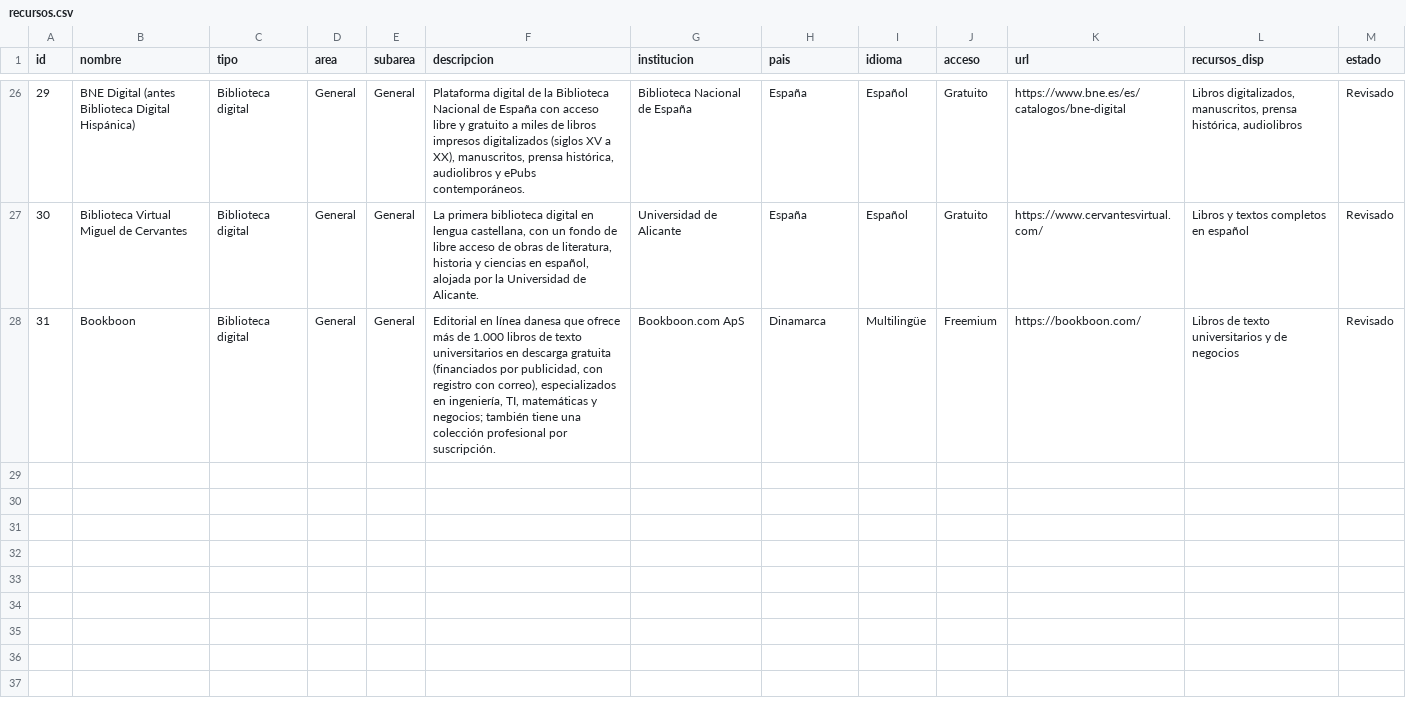
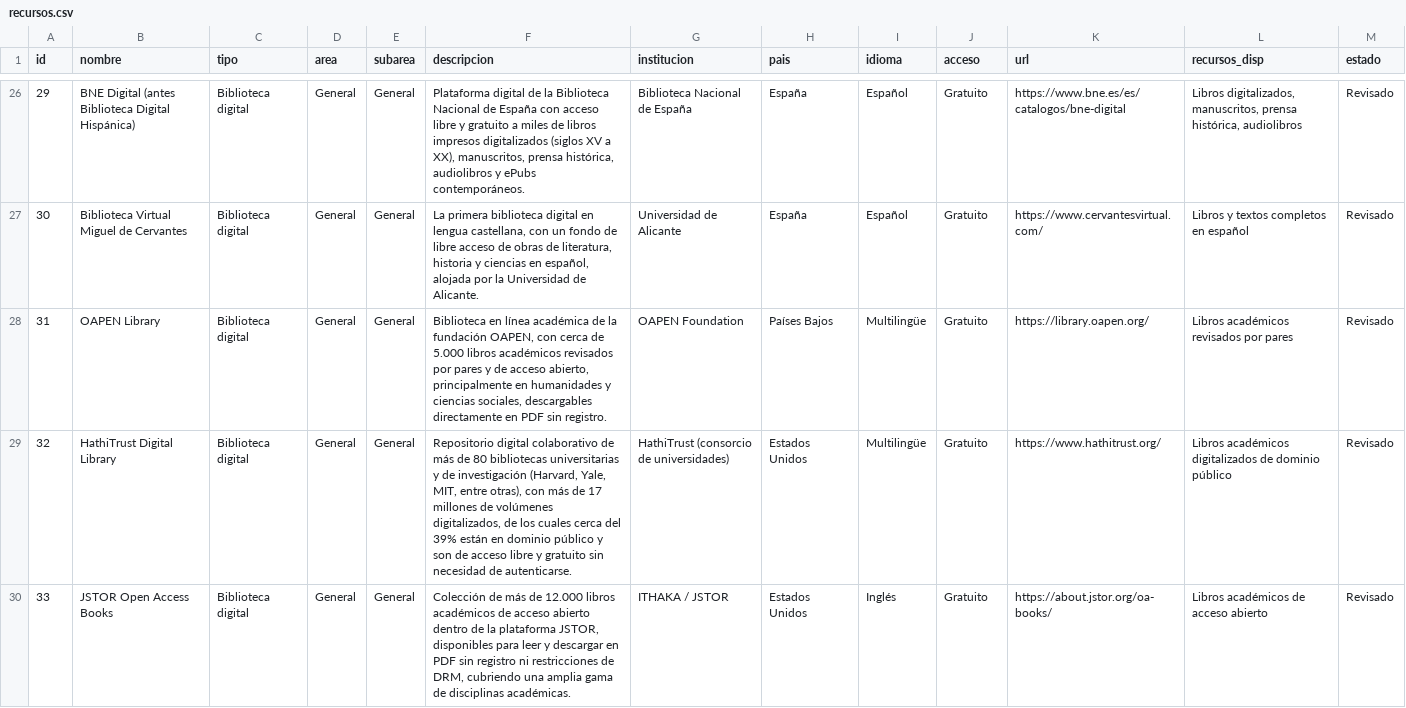
Before and after one commit to isabeliubello-star/repositorio-recursos-iubello, a CSV file: recursos.csv, drawn as a sheet; only a part is shown, gaps mark what is left out; the diff covers the shown part only.

Commit message:
Update recursos.csv

```diff
--- a/recursos.csv
+++ b/recursos.csv
@@ -27,2 +27,4 @@
 30,Biblioteca Virtual Miguel de Cervantes,Biblioteca digital,General,General,"La primera biblioteca digital en lengua castellana, con un fondo de libre acceso de obras de literatura, historia y ciencias en español, alojada por la Universidad de Alicante.",Universidad de Alicante,España,Español,Gratuito,https://www.cervantesvirtual.com/,Libros y textos completos en español,Revisado
-31,Bookboon,Biblioteca digital,General,General,"Editorial en línea danesa que ofrece más de 1.000 libros de texto universitarios en descarga gratuita (financiados por publicidad, con registro con correo), especializados en ingeniería, TI, matemáticas y negocios; también tiene una colección profesional por suscripción.",Bookboon.com ApS,Dinamarca,Multilingüe,Freemium,https://bookboon.com/,Libros de texto universitarios y de negocios,Revisado
+31,OAPEN Library,Biblioteca digital,General,General,"Biblioteca en línea académica de la fundación OAPEN, con cerca de 5.000 libros académicos revisados por pares y de acceso abierto, principalmente en humanidades y ciencias sociales, descargables directamente en PDF sin registro.",OAPEN Foundation,Países Bajos,Multilingüe,Gratuito,https://library.oapen.org/,Libros académicos revisados por pares,Revisado
+32,HathiTrust Digital Library,Biblioteca digital,General,General,"Repositorio digital colaborativo de más de 80 bibliotecas universitarias y de investigación (Harvard, Yale, MIT, entre otras), con más de 17 millones de volúmenes digitalizados, de los cuales cerca del 39% están en dominio público y son de acceso libre y gratuito sin necesidad de autenticarse.",HathiTrust (consorcio de universidades),Estados Unidos,Multilingüe,Gratuito,https://www.hathitrust.org/,Libros académicos digitalizados de dominio público,Revisado
+33,JSTOR Open Access Books,Biblioteca digital,General,General,"Colección de más de 12.000 libros académicos de acceso abierto dentro de la plataforma JSTOR, disponibles para leer y descargar en PDF sin registro ni restricciones de DRM, cubriendo una amplia gama de disciplinas académicas.",ITHAKA / JSTOR,Estados Unidos,Inglés,Gratuito,https://about.jstor.org/oa-books/,Libros académicos de acceso abierto,Revisado
```
Also changed, not shown: 3 added rows elsewhere in this file.
